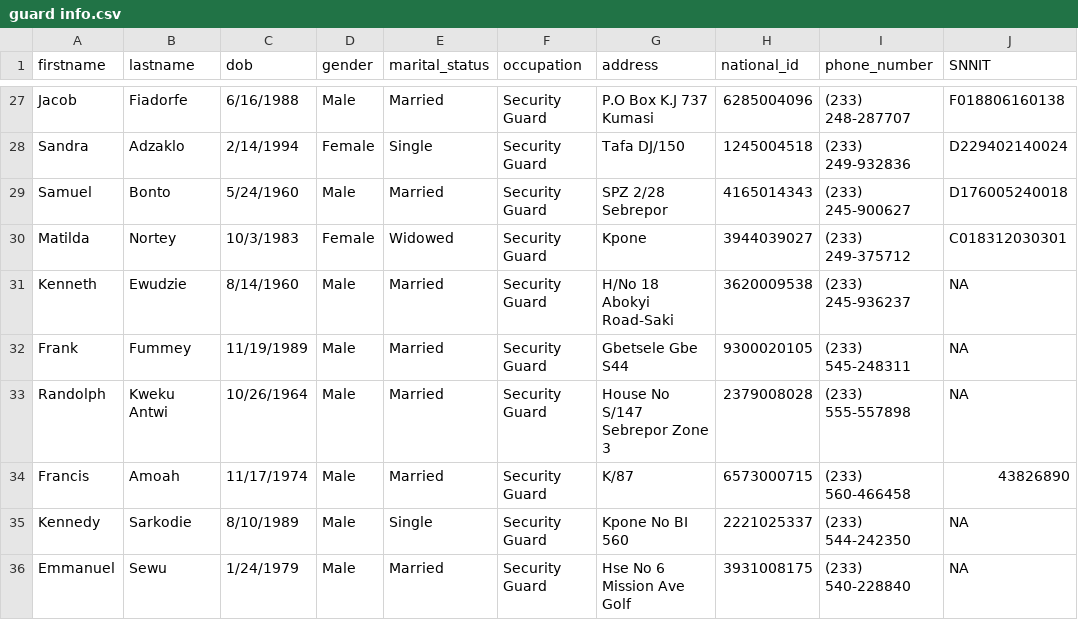
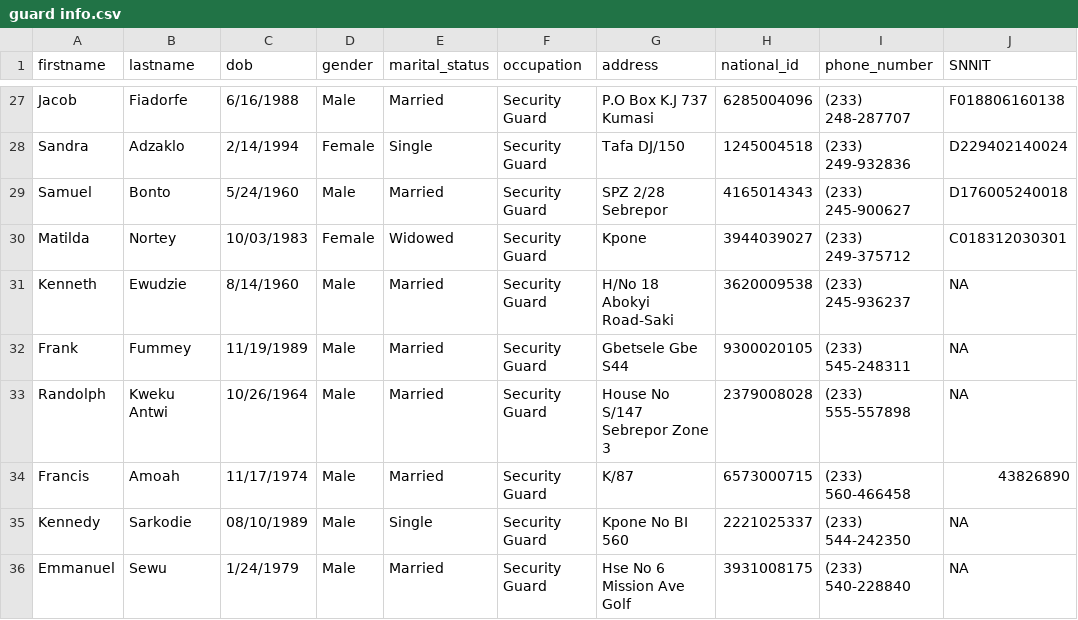
Before and after one commit to NanaBarimah/OffinSec, a CSV file: public/docs/guard info.csv, drawn as a sheet; only a part is shown, gaps mark what is left out; the diff covers the shown part only; the diff names each change by its address in the sheet, - before the commit and + after, or states it on an @@ line.

```diff
--- a/public/docs/guard info.csv
+++ b/public/docs/guard info.csv
-C30 (dob): 10/3/1983
+C30 (dob): 10/03/1983
-C35 (dob): 8/10/1989
+C35 (dob): 08/10/1989
```
Also changed, not shown: 12 edited cells elsewhere in this file, 7 other files.
